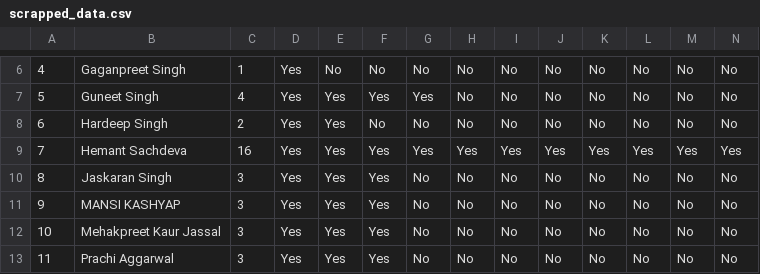
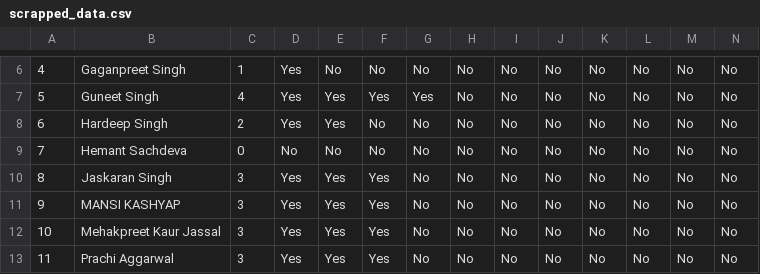
Before and after one commit to HemantSachdeva/google_developers_profile_scraper, a CSV file: data/scrapped_data.csv, drawn as a sheet; only a part is shown, gaps mark what is left out; the diff covers the shown part only; the diff names each change by its address in the sheet, - before the commit and + after, or states it on an @@ line.

```diff
--- a/data/scrapped_data.csv
+++ b/data/scrapped_data.csv
-C9: 16
+C9: 0
-D9: Yes
+D9: No
-E9: Yes
+E9: No
-F9: Yes
+F9: No
-G9: Yes
+G9: No
-H9: Yes
+H9: No
-I9: Yes
+I9: No
-J9: Yes
+J9: No
-K9: Yes
+K9: No
-L9: Yes
+L9: No
-M9: Yes
+M9: No
-N9: Yes
+N9: No
```
Also changed, not shown: 6 edited cells elsewhere in this file, 1 other file.
